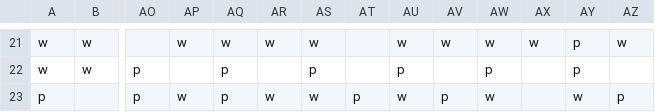
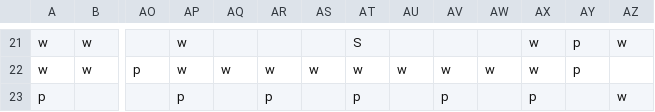
Before and after one commit to mikepea/unity-spherical-pacmon, a CSV file: sphere_cam_test/Assets/Resources/Maps/map2.csv, drawn as a sheet; only a part is shown, gaps mark what is left out; the diff covers the shown part only; the diff names each change by its address in the sheet, - before the commit and + after, or states it on an @@ line.

```diff
--- a/sphere_cam_test/Assets/Resources/Maps/map2.csv
+++ b/sphere_cam_test/Assets/Resources/Maps/map2.csv
-AQ21: w
+AQ21: (empty)
-AR21: w
+AR21: (empty)
-AS21: w
+AS21: (empty)
-AT21: (empty)
+AT21: S
-AU21: w
+AU21: (empty)
-AV21: w
+AV21: (empty)
-AW21: w
+AW21: (empty)
-AP22: (empty)
+AP22: w
-AQ22: p
+AQ22: w
-AR22: (empty)
+AR22: w
-AS22: p
+AS22: w
-AT22: (empty)
+AT22: w
-AU22: p
+AU22: w
-AV22: (empty)
+AV22: w
-AW22: p
+AW22: w
-AX22: (empty)
+AX22: w
-AO23: p
+AO23: (empty)
-AP23: w
+AP23: p
-AQ23: p
+AQ23: (empty)
-AR23: w
+AR23: p
-AS23: w
+AS23: (empty)
-AU23: w
+AU23: (empty)
-AW23: w
+AW23: (empty)
-AX23: (empty)
+AX23: p
-AY23: w
+AY23: (empty)
-AZ23: p
+AZ23: w
```
Also changed, not shown: 51 edited cells elsewhere in this file, sphere_cam_test/Assets/Resources/Maps/map0.csv, sphere_cam_test/Assets/Resources/Maps/map1.csv, 6 other files.
